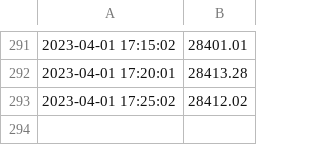
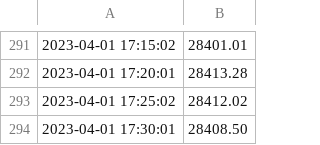
Before and after one commit to GuilhemDavignonAllo/PythonGitLinux-Project, a CSV file: data.csv, drawn as a sheet; only a part is shown, gaps mark what is left out; the diff names each change by its address in the sheet, - before the commit and + after, or states it on an @@ line.

Commit message:
Update data.csv

```diff
--- a/data.csv
+++ b/data.csv
+row 294: 2023-04-01 17:30:01 | 28408.50
```
